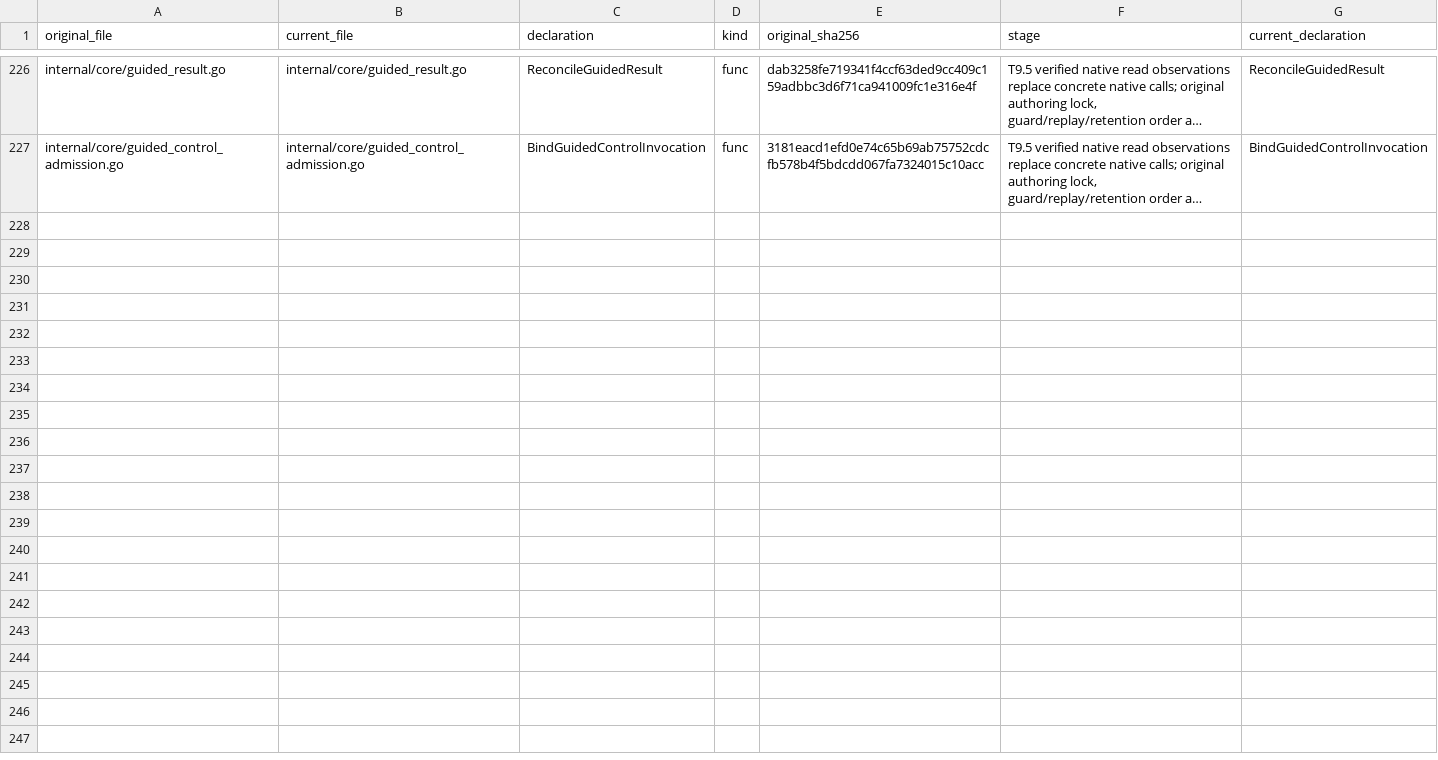
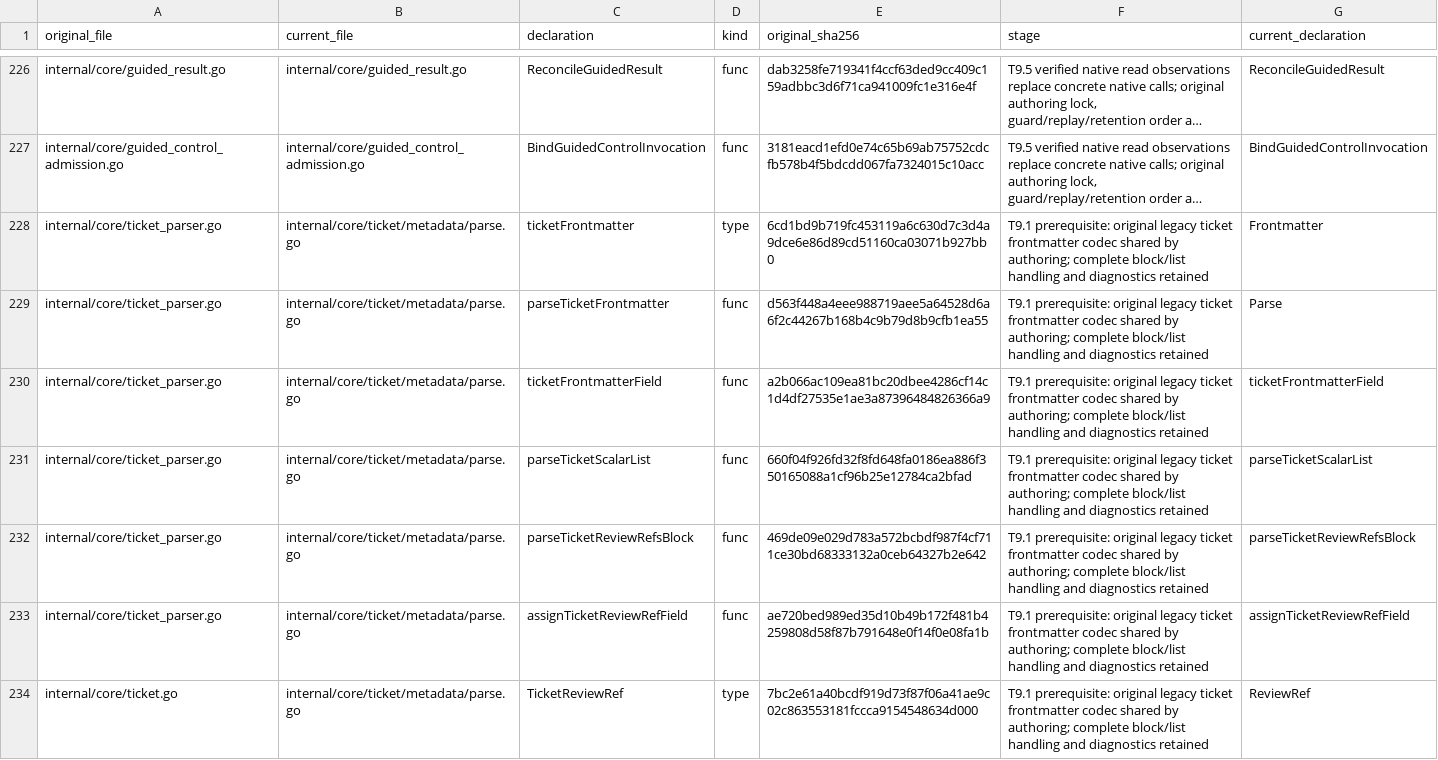
Before and after one commit to adrianpk/chr, a CSV file: ops/default/plan/code-quality-remediation-slice-9-moves.csv, drawn as a sheet; only a part is shown, gaps mark what is left out; long unchanged cells end in …; the diff names each change by its address in the sheet, - before the commit and + after, or states it on an @@ line.

Commit message:
refactor(authoring): own the shared legacy frontmatter codec

```diff
--- a/ops/default/plan/code-quality-remediation-slice-9-moves.csv
+++ b/ops/default/plan/code-quality-remediation-slice-9-moves.csv
+row 228: internal/core/ticket_parser.go | internal/core/ticket/metadata/parse.go | ticketFrontmatter | type | 6cd1bd9b719fc453119a6c630d7c3d4a9dce6e86d89cd51160ca03071b927bb0 | T9.1 prerequisite: original legacy ticket frontmatter codec shared by authoring; complete block/list handling and diagnostics retained | Frontmatter
+row 229: internal/core/ticket_parser.go | internal/core/ticket/metadata/parse.go | parseTicketFrontmatter | func | d563f448a4eee988719aee5a64528d6a6f2c44267b168b4c9b79d8b9cfb1ea55 | T9.1 prerequisite: original legacy ticket frontmatter codec shared by authoring; complete block/list handling and diagnostics retained | Parse
+row 230: internal/core/ticket_parser.go | internal/core/ticket/metadata/parse.go | ticketFrontmatterField | func | a2b066ac109ea81bc20dbee4286cf14c1d4df27535e1ae3a87396484826366a9 | T9.1 prerequisite: original legacy ticket frontmatter codec shared by authoring; complete block/list handling and diagnostics retained | ticketFrontmatterField
+row 231: internal/core/ticket_parser.go | internal/core/ticket/metadata/parse.go | parseTicketScalarList | func | 660f04f926fd32f8fd648fa0186ea886f350165088a1cf96b25e12784ca2bfad | T9.1 prerequisite: original legacy ticket frontmatter codec shared by authoring; complete block/list handling and diagnostics retained | parseTicketScalarList
+row 232: internal/core/ticket_parser.go | internal/core/ticket/metadata/parse.go | parseTicketReviewRefsBlock | func | 469de09e029d783a572bcbdf987f4cf711ce30bd68333132a0ceb64327b2e642 | T9.1 prerequisite: original legacy ticket frontmatter codec shared by authoring; complete block/list handling and diagnostics retained | parseTicketReviewRefsBlock
+row 233: internal/core/ticket_parser.go | internal/core/ticket/metadata/parse.go | assignTicketReviewRefField | func | ae720bed989ed35d10b49b172f481b4259808d58f87b791648e0f14f0e08fa1b | T9.1 prerequisite: original legacy ticket frontmatter codec shared by authoring; complete block/list handling and diagnostics retained | assignTicketReviewRefField
+row 234: internal/core/ticket.go | internal/core/ticket/metadata/parse.go | TicketReviewRef | type | 7bc2e61a40bcdf919d73f87f06a41ae9c02c863553181fccca9154548634d000 | T9.1 prerequisite: original legacy ticket frontmatter codec shared by authoring; complete block/list handling and diagnostics retained | ReviewRef
```
Also changed, not shown: ops/default/plan/code-quality-remediation-core-owners.csv, 43 other files.
